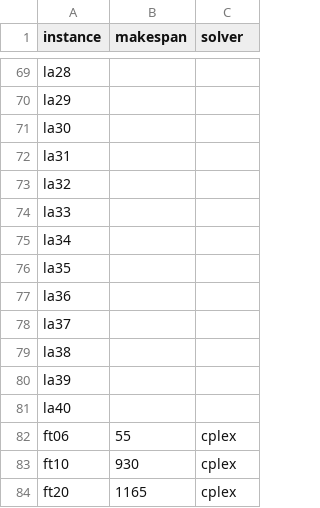
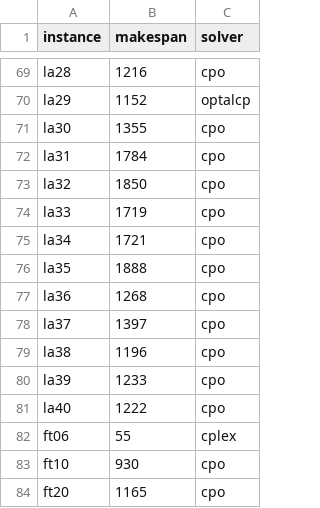
Before and after one commit to juanjo-bltrn/tc6001-jssp, a CSV file: solutions/optimals.csv, drawn as a sheet; only a part is shown, gaps mark what is left out; the diff covers the shown part only; the diff names each change by its address in the sheet, - before the commit and + after, or states it on an @@ line.

```diff
--- a/solutions/optimals.csv
+++ b/solutions/optimals.csv
-B69 (makespan): (empty)
+B69 (makespan): 1216
-C69 (solver): (empty)
+C69 (solver): cpo
-B70 (makespan): (empty)
+B70 (makespan): 1152
-C70 (solver): (empty)
+C70 (solver): optalcp
-B71 (makespan): (empty)
+B71 (makespan): 1355
-C71:C81 (solver): (empty)
+C71:C81 (solver): cpo
-B72 (makespan): (empty)
+B72 (makespan): 1784
-B73 (makespan): (empty)
+B73 (makespan): 1850
-B74 (makespan): (empty)
+B74 (makespan): 1719
-B75 (makespan): (empty)
+B75 (makespan): 1721
-B76 (makespan): (empty)
+B76 (makespan): 1888
-B77 (makespan): (empty)
+B77 (makespan): 1268
-B78 (makespan): (empty)
+B78 (makespan): 1397
-B79 (makespan): (empty)
+B79 (makespan): 1196
-B80 (makespan): (empty)
+B80 (makespan): 1233
-B81 (makespan): (empty)
+B81 (makespan): 1222
-C83:C84 (solver): cplex
+C83:C84 (solver): cpo
```
Also changed, not shown: 54 edited cells elsewhere in this file, 1 other file.
